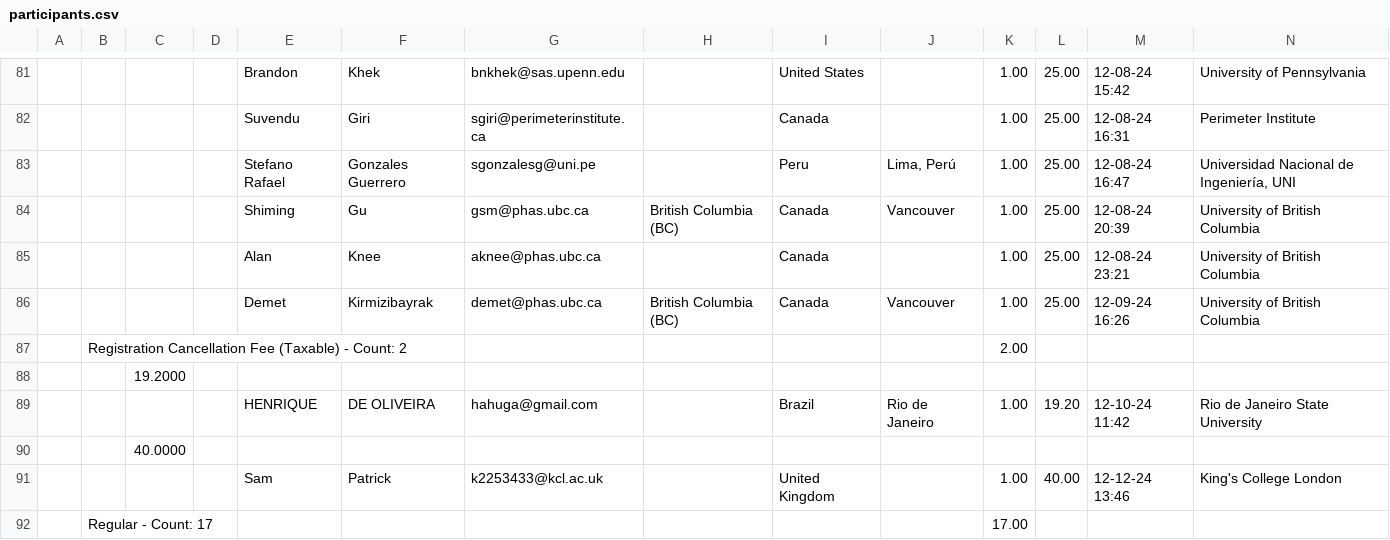
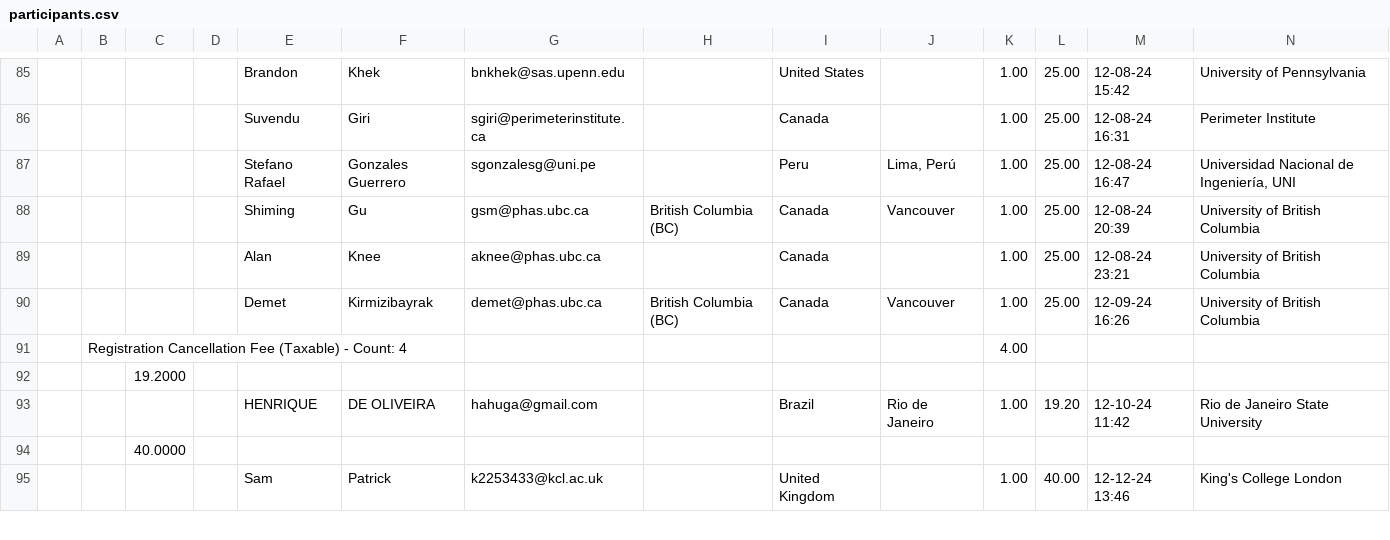
Before and after one commit to sfu-cosmo/TestingGravity2025, a CSV file: participants/participants.csv, drawn as a sheet; only a part is shown, gaps mark what is left out; removed rows and columns are numbered as before the commit, all else as after; rows hold the shown columns only; the diff covers the shown part only; the diff names each change by its address in the sheet, - before the commit and + after, or states it on an @@ line.

Commit message:
Participant list updated.

```diff
--- a/participants/participants.csv
+++ b/participants/participants.csv
-row 87:  | Registration Cancellation Fee (Taxable) - Count: 2 |  |  |  |  |  |  |  |  | 2.00
+row 91:  | Registration Cancellation Fee (Taxable) - Count: 4 |  |  |  |  |  |  |  |  | 4.00
-row 92:  | Regular - Count: 17 |  |  |  |  |  |  |  |  | 17.00
```
Also changed, not shown: 13 added rows, 4 removed rows and 2 edited cells elsewhere in this file, 11 other files.
